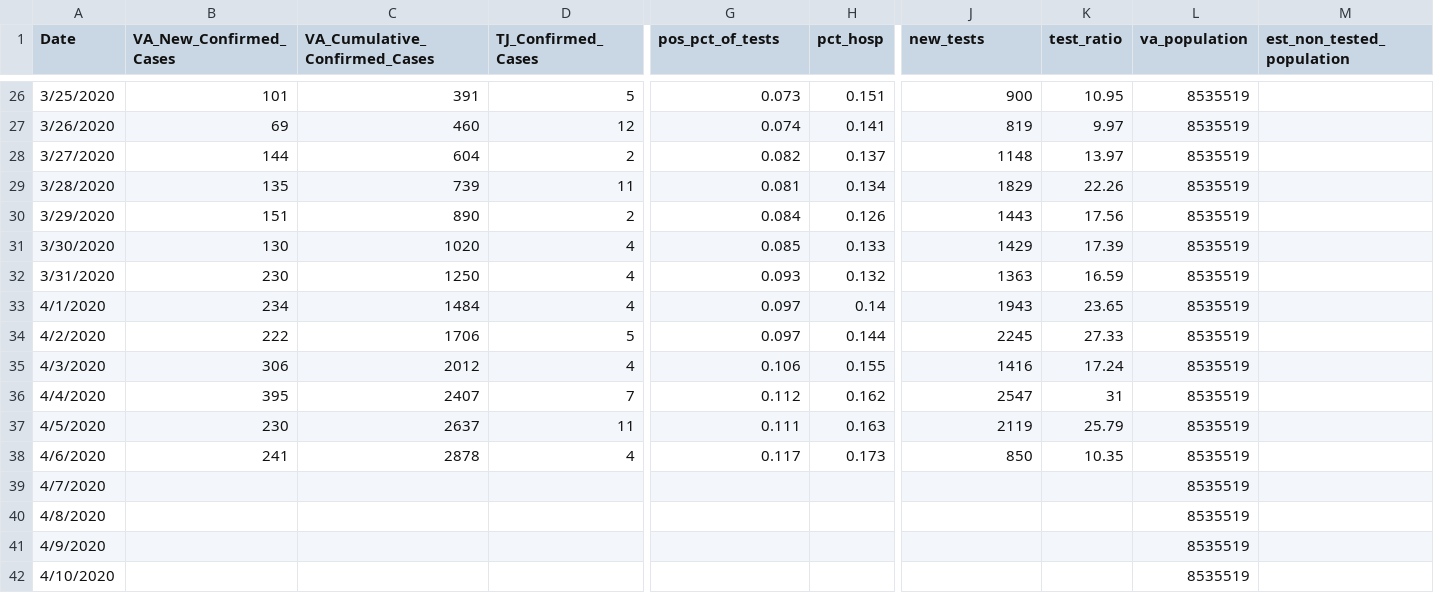
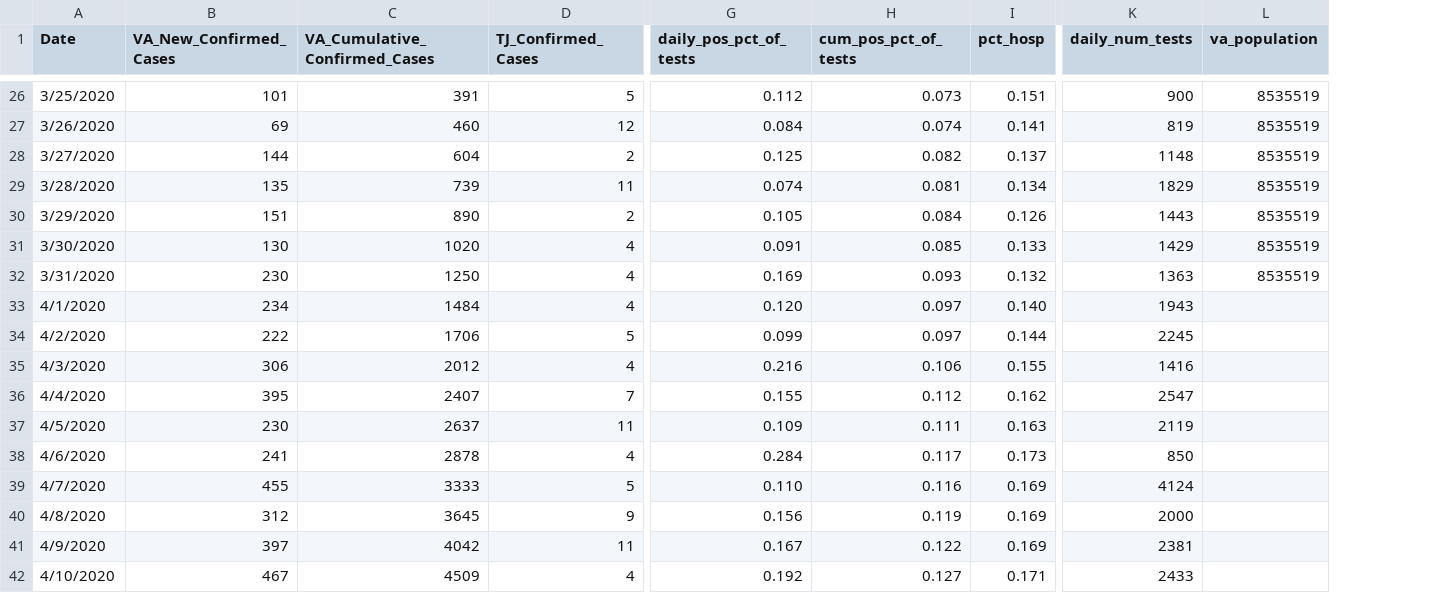
Before and after one commit to rplzzz/CovMitigation, a CSV file: data-raw/Virginia_Dept_Health_COVID_Data.csv, drawn as a sheet; only a part is shown, gaps mark what is left out; removed rows and columns are numbered as before the commit, all else as after; the diff covers the shown part only; the diff names each change by its address in the sheet, - before the commit and + after, or states it on an @@ line.

Commit message:
Change of format for UVADS data.

```diff
--- a/data-raw/Virginia_Dept_Health_COVID_Data.csv
+++ b/data-raw/Virginia_Dept_Health_COVID_Data.csv
+column G (daily_pos_pct_of_tests), rows 26-42: 0.112 | 0.084 | 0.125 | 0.074 | 0.105 | 0.091 | 0.169 | 0.120 | 0.099 | 0.216 | 0.155 | 0.109 | 0.284 | 0.110 | 0.156 | 0.167 | 0.192
-column K (test_ratio), rows 26-38: 10.95 | 9.97 | 13.97 | 22.26 | 17.56 | 17.39 | 16.59 | 23.65 | 27.33 | 17.24 | 31 | 25.79 | 10.35
-column M (est_non_tested_population), empty
-H1: pos_pct_of_tests
+H1: cum_pos_pct_of_tests
-K1: new_tests
+K1: daily_num_tests
-I33 (pct_hosp): 0.14
+I33 (pct_hosp): 0.140
-L33:L42 (va_population): 8535519
+L33:L42 (va_population): (empty)
-B39 (VA_New_Confirmed_Cases): (empty)
+B39 (VA_New_Confirmed_Cases): 455
-C39 (VA_Cumulative_Confirmed_Cases): (empty)
+C39 (VA_Cumulative_Confirmed_Cases): 3333
-D39 (TJ_Confirmed_Cases): (empty)
+D39 (TJ_Confirmed_Cases): 5
-H39 (cum_pos_pct_of_tests): (empty)
+H39 (cum_pos_pct_of_tests): 0.116
-I39:I41 (pct_hosp): (empty)
+I39:I41 (pct_hosp): 0.169
-K39 (daily_num_tests): (empty)
+K39 (daily_num_tests): 4124
-B40 (VA_New_Confirmed_Cases): (empty)
+B40 (VA_New_Confirmed_Cases): 312
-C40 (VA_Cumulative_Confirmed_Cases): (empty)
+C40 (VA_Cumulative_Confirmed_Cases): 3645
-D40 (TJ_Confirmed_Cases): (empty)
+D40 (TJ_Confirmed_Cases): 9
-H40 (cum_pos_pct_of_tests): (empty)
+H40 (cum_pos_pct_of_tests): 0.119
-K40 (daily_num_tests): (empty)
+K40 (daily_num_tests): 2000
-B41 (VA_New_Confirmed_Cases): (empty)
+B41 (VA_New_Confirmed_Cases): 397
-C41 (VA_Cumulative_Confirmed_Cases): (empty)
+C41 (VA_Cumulative_Confirmed_Cases): 4042
-D41 (TJ_Confirmed_Cases): (empty)
+D41 (TJ_Confirmed_Cases): 11
-H41 (cum_pos_pct_of_tests): (empty)
+H41 (cum_pos_pct_of_tests): 0.122
-K41 (daily_num_tests): (empty)
+K41 (daily_num_tests): 2381
-B42 (VA_New_Confirmed_Cases): (empty)
+B42 (VA_New_Confirmed_Cases): 467
-C42 (VA_Cumulative_Confirmed_Cases): (empty)
+C42 (VA_Cumulative_Confirmed_Cases): 4509
-D42 (TJ_Confirmed_Cases): (empty)
+D42 (TJ_Confirmed_Cases): 4
-H42 (cum_pos_pct_of_tests): (empty)
+H42 (cum_pos_pct_of_tests): 0.127
-I42 (pct_hosp): (empty)
+I42 (pct_hosp): 0.171
-K42 (daily_num_tests): (empty)
+K42 (daily_num_tests): 2433
```
Also changed, not shown: 8 added rows and 35 edited cells elsewhere in this file, 2 other files.
